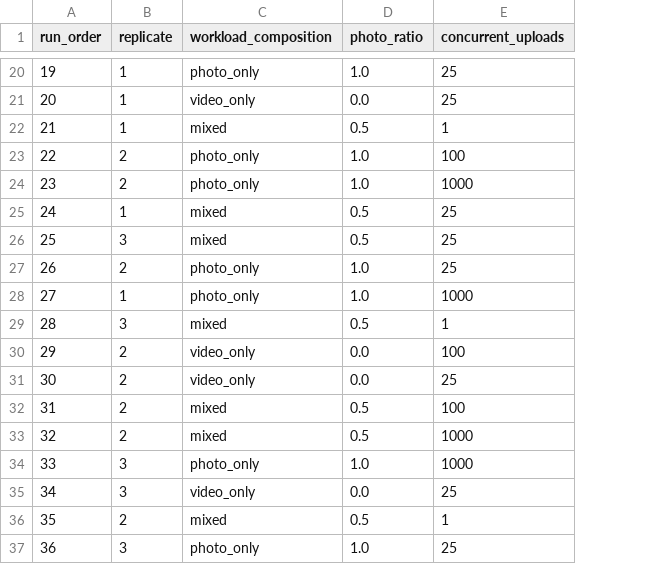
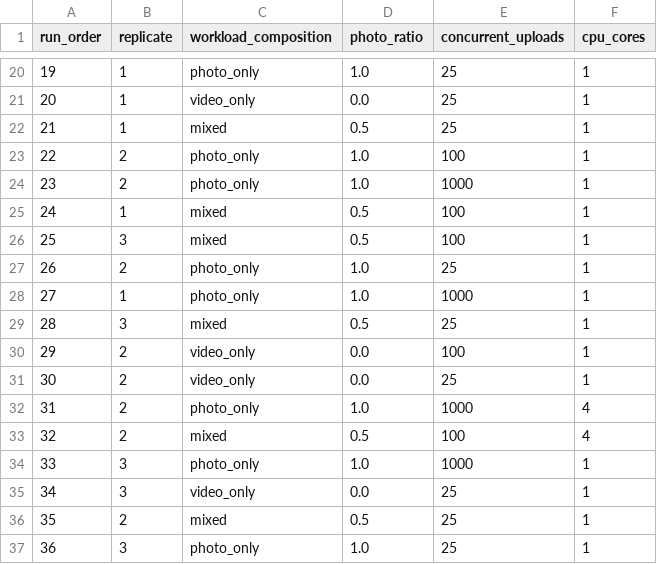
Before and after one commit to b-smiley/immich-performance-evaluation, a CSV file: docs/phase2-run-order.csv, drawn as a sheet; only a part is shown, gaps mark what is left out; the diff covers the shown part only; the diff names each change by its address in the sheet, - before the commit and + after, or states it on an @@ line.

Commit message:
feat(scripts): rework Phase 2 run order and add batch file
- Drop video_only and mixed at 1000 uploads, which exceed the k6 memory budget at every size level
- Add a 4-core comparison for photo_only at 1000 and mixed at 100, keeping 36 runs shuffled with seed 5332026
- Generate experiments/phase2.csv for the Immich load batch workflow with fixed duration, users, think time, size level and resolution
- Add a cpu_cores column to docs/phase2-run-order.csv and regenerate it
- Document the Phase 2 design, constants, dropped runs and batch usage in docs/run-matrix.md

AI Usage:
- Validation: plan_batch.py passed on phase2.csv (36 rows). Checked from its output that there are 12 conditions with 3 replicates each, the constants are on every row, and only photo_only at 1000 and mixed at 100 run at 4 cores. Re-ran the generator and both CSVs were identical. Reviewed the run-matrix.md diff. Memory preflight could not be run locally.
- Input prompts: Asked the agent to rework the Phase 2 run order to a developer-specified design (drop infeasible 1000-upload video and mixed runs, add a 4-core comparison, fixed constants, same seed), generate a batch CSV, update the run matrix docs, and report checks without committing.
- Output prompts: Agent rewrote the generator script, regenerated both CSVs, updated the Phase 2 documentation, and reported row count, plan_batch, and reproducibility check results.
- Tool identification: Claude Code (VS Code extension), Claude Opus 5.5 (claude-opus-5-5)

```diff
--- a/docs/phase2-run-order.csv
+++ b/docs/phase2-run-order.csv
+column F (cpu_cores), rows 20-37: 1 | 1 | 1 | 1 | 1 | 1 | 1 | 1 | 1 | 1 | 1 | 1 | 4 | 4 | 1 | 1 | 1 | 1
-E22 (concurrent_uploads): 1
+E22 (concurrent_uploads): 25
-E25:E26 (concurrent_uploads): 25
+E25:E26 (concurrent_uploads): 100
-E29 (concurrent_uploads): 1
+E29 (concurrent_uploads): 25
-C32 (workload_composition): mixed
+C32 (workload_composition): photo_only
-D32 (photo_ratio): 0.5
+D32 (photo_ratio): 1.0
-E32 (concurrent_uploads): 100
+E32 (concurrent_uploads): 1000
-E33 (concurrent_uploads): 1000
+E33 (concurrent_uploads): 100
-E36 (concurrent_uploads): 1
+E36 (concurrent_uploads): 25
```
Also changed, not shown: 18 edited cells elsewhere in this file, 3 other files.
